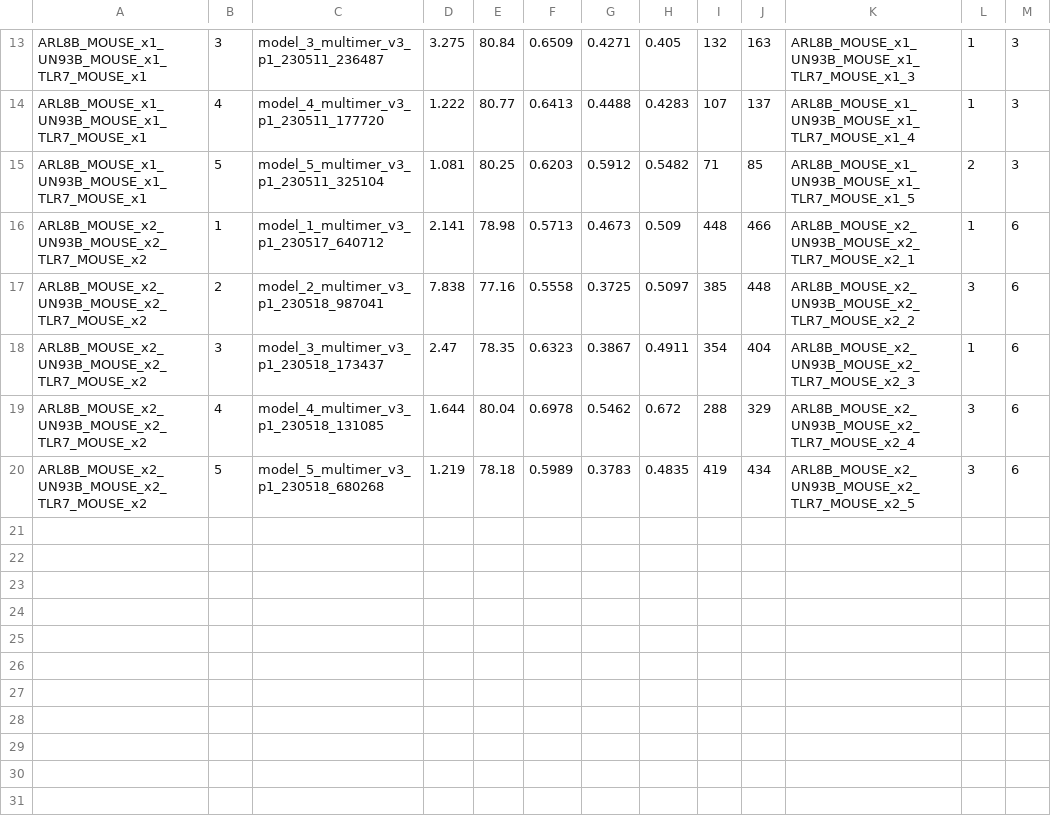
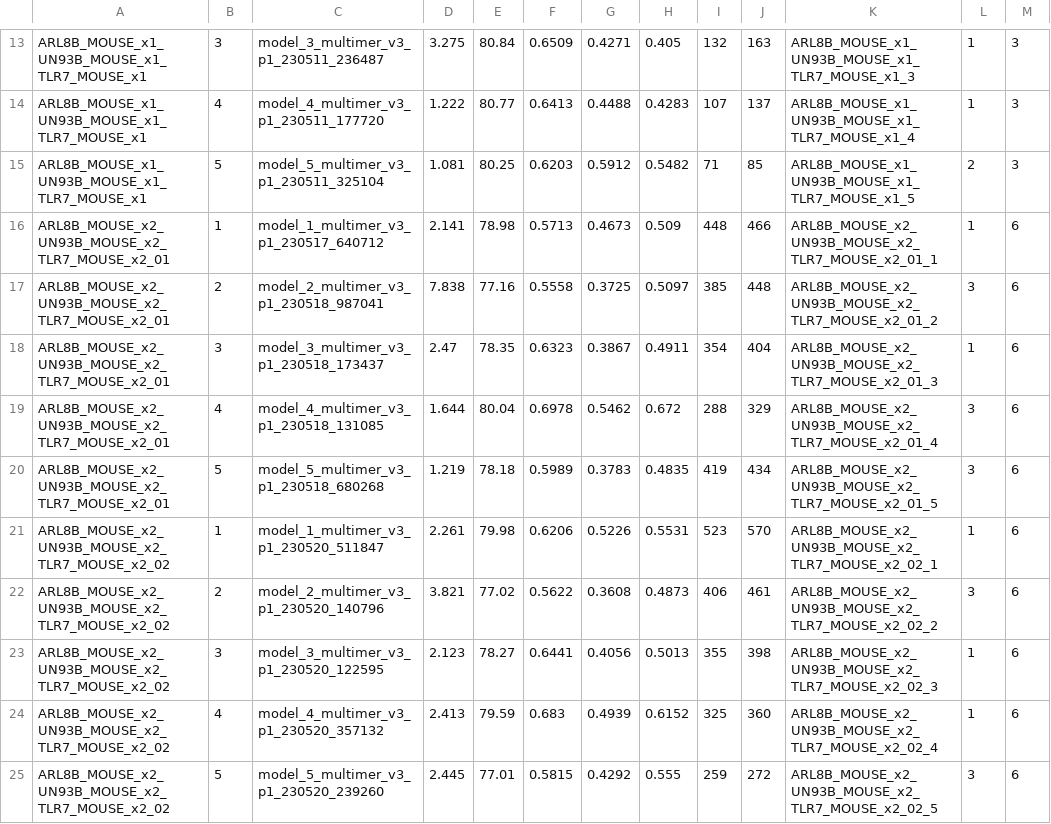
Before and after one commit to tlobnow/master_thesis, a CSV file: raw_summaries/ARL8B_UN93B_ALL_noRecycle.csv, drawn as a sheet; only a part is shown, gaps mark what is left out.

```diff
--- a/raw_summaries/ARL8B_UN93B_ALL_noRecycle.csv
+++ b/raw_summaries/ARL8B_UN93B_ALL_noRecycle.csv
@@ -15,6 +15,11 @@ ARL8B_MOUSE_x1_UN93B_MOUSE_x1_TLR7_MOUSE_x1,4,model_4_multimer_v3_p1_230511_1777
 ARL8B_MOUSE_x1_UN93B_MOUSE_x1_TLR7_MOUSE_x1,5,model_5_multimer_v3_p1_230511_325104,1.081,80.25,0.6203,0.5912,0.5482,71,85,ARL8B_MOUSE_x1_UN93B_MOUSE_x1_TLR7_MOUSE_x1_5,2,3
-ARL8B_MOUSE_x2_UN93B_MOUSE_x2_TLR7_MOUSE_x2,1,model_1_multimer_v3_p1_230517_640712,2.141,78.98,0.5713,0.4673,0.509,448,466,ARL8B_MOUSE_x2_UN93B_MOUSE_x2_TLR7_MOUSE_x2_1,1,6
-ARL8B_MOUSE_x2_UN93B_MOUSE_x2_TLR7_MOUSE_x2,2,model_2_multimer_v3_p1_230518_987041,7.838,77.16,0.5558,0.3725,0.5097,385,448,ARL8B_MOUSE_x2_UN93B_MOUSE_x2_TLR7_MOUSE_x2_2,3,6
-ARL8B_MOUSE_x2_UN93B_MOUSE_x2_TLR7_MOUSE_x2,3,model_3_multimer_v3_p1_230518_173437,2.47,78.35,0.6323,0.3867,0.4911,354,404,ARL8B_MOUSE_x2_UN93B_MOUSE_x2_TLR7_MOUSE_x2_3,1,6
-ARL8B_MOUSE_x2_UN93B_MOUSE_x2_TLR7_MOUSE_x2,4,model_4_multimer_v3_p1_230518_131085,1.644,80.04,0.6978,0.5462,0.672,288,329,ARL8B_MOUSE_x2_UN93B_MOUSE_x2_TLR7_MOUSE_x2_4,3,6
-ARL8B_MOUSE_x2_UN93B_MOUSE_x2_TLR7_MOUSE_x2,5,model_5_multimer_v3_p1_230518_680268,1.219,78.18,0.5989,0.3783,0.4835,419,434,ARL8B_MOUSE_x2_UN93B_MOUSE_x2_TLR7_MOUSE_x2_5,3,6
+ARL8B_MOUSE_x2_UN93B_MOUSE_x2_TLR7_MOUSE_x2_01,1,model_1_multimer_v3_p1_230517_640712,2.141,78.98,0.5713,0.4673,0.509,448,466,ARL8B_MOUSE_x2_UN93B_MOUSE_x2_TLR7_MOUSE_x2_01_1,1,6
+ARL8B_MOUSE_x2_UN93B_MOUSE_x2_TLR7_MOUSE_x2_01,2,model_2_multimer_v3_p1_230518_987041,7.838,77.16,0.5558,0.3725,0.5097,385,448,ARL8B_MOUSE_x2_UN93B_MOUSE_x2_TLR7_MOUSE_x2_01_2,3,6
+ARL8B_MOUSE_x2_UN93B_MOUSE_x2_TLR7_MOUSE_x2_01,3,model_3_multimer_v3_p1_230518_173437,2.47,78.35,0.6323,0.3867,0.4911,354,404,ARL8B_MOUSE_x2_UN93B_MOUSE_x2_TLR7_MOUSE_x2_01_3,1,6
+ARL8B_MOUSE_x2_UN93B_MOUSE_x2_TLR7_MOUSE_x2_01,4,model_4_multimer_v3_p1_230518_131085,1.644,80.04,0.6978,0.5462,0.672,288,329,ARL8B_MOUSE_x2_UN93B_MOUSE_x2_TLR7_MOUSE_x2_01_4,3,6
+ARL8B_MOUSE_x2_UN93B_MOUSE_x2_TLR7_MOUSE_x2_01,5,model_5_multimer_v3_p1_230518_680268,1.219,78.18,0.5989,0.3783,0.4835,419,434,ARL8B_MOUSE_x2_UN93B_MOUSE_x2_TLR7_MOUSE_x2_01_5,3,6
+ARL8B_MOUSE_x2_UN93B_MOUSE_x2_TLR7_MOUSE_x2_02,1,model_1_multimer_v3_p1_230520_511847,2.261,79.98,0.6206,0.5226,0.5531,523,570,ARL8B_MOUSE_x2_UN93B_MOUSE_x2_TLR7_MOUSE_x2_02_1,1,6
+ARL8B_MOUSE_x2_UN93B_MOUSE_x2_TLR7_MOUSE_x2_02,2,model_2_multimer_v3_p1_230520_140796,3.821,77.02,0.5622,0.3608,0.4873,406,461,ARL8B_MOUSE_x2_UN93B_MOUSE_x2_TLR7_MOUSE_x2_02_2,3,6
+ARL8B_MOUSE_x2_UN93B_MOUSE_x2_TLR7_MOUSE_x2_02,3,model_3_multimer_v3_p1_230520_122595,2.123,78.27,0.6441,0.4056,0.5013,355,398,ARL8B_MOUSE_x2_UN93B_MOUSE_x2_TLR7_MOUSE_x2_02_3,1,6
+ARL8B_MOUSE_x2_UN93B_MOUSE_x2_TLR7_MOUSE_x2_02,4,model_4_multimer_v3_p1_230520_357132,2.413,79.59,0.683,0.4939,0.6152,325,360,ARL8B_MOUSE_x2_UN93B_MOUSE_x2_TLR7_MOUSE_x2_02_4,1,6
+ARL8B_MOUSE_x2_UN93B_MOUSE_x2_TLR7_MOUSE_x2_02,5,model_5_multimer_v3_p1_230520_239260,2.445,77.01,0.5815,0.4292,0.555,259,272,ARL8B_MOUSE_x2_UN93B_MOUSE_x2_TLR7_MOUSE_x2_02_5,3,6
```
Also changed, not shown: raw_summaries/DHF_ALL_noRecycle.csv, summaries/ARL8B_UN93B_ALL_noRecycle.csv, 18 other files.
